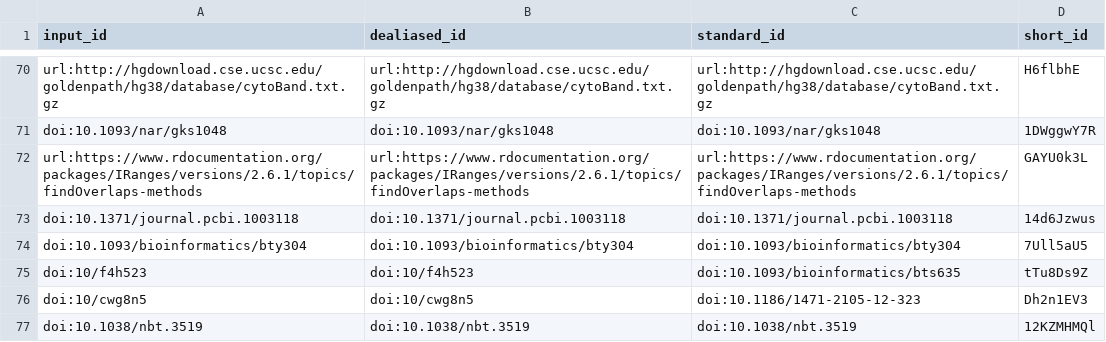
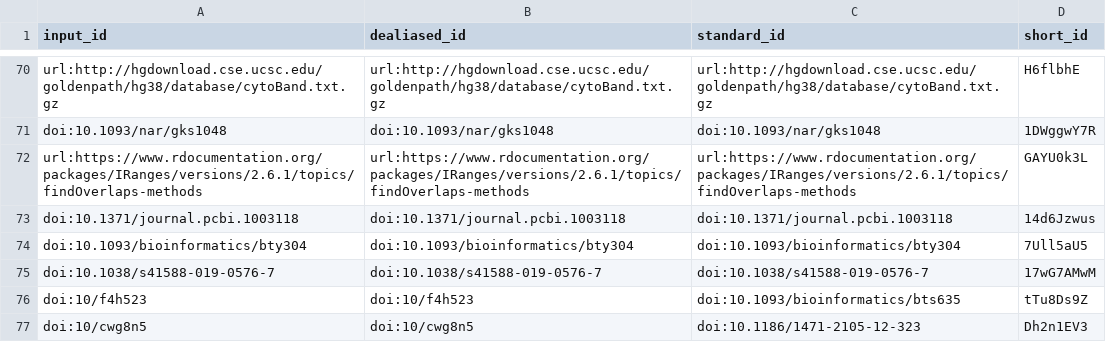
Before and after one commit to AlexsLemonade/OpenPBTA-manuscript, a TSV file: citations.tsv, drawn as a sheet; only a part is shown, gaps mark what is left out; the shorter side is filled out with more unchanged rows; the diff names each change by its address in the sheet, - before the commit and + after, or states it on an @@ line.

```diff
--- a/citations.tsv
+++ b/citations.tsv
+row 75: doi:10.1038/s41588-019-0576-7 | doi:10.1038/s41588-019-0576-7 | doi:10.1038/s41588-019-0576-7 | 17wG7AMwM
```
Also changed, not shown: 6 other files.
